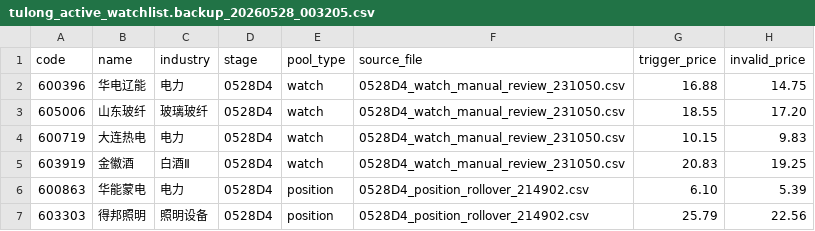
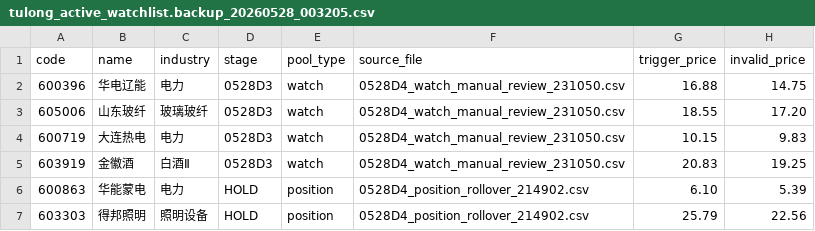
Before and after one commit to dacaochang9527/hermes-jarvis, a CSV file: skills/finance/stock-strategy-assistant/data/watchlists/tulong_active_watchlist.backup_20260528_003205.csv, drawn as a sheet; only a part is shown; the diff names each change by its address in the sheet, - before the commit and + after, or states it on an @@ line.

```diff
--- a/skills/finance/stock-strategy-assistant/data/watchlists/tulong_active_watchlist.backup_20260528_003205.csv
+++ b/skills/finance/stock-strategy-assistant/data/watchlists/tulong_active_watchlist.backup_20260528_003205.csv
-D2:D5 (stage): 0528D4
+D2:D5 (stage): 0528D3
-D6:D7 (stage): 0528D4
+D6:D7 (stage): HOLD
```
Also changed, not shown: skills/finance/stock-strategy-assistant/data/watchlists/tulong_active_watchlist.backup_20260528_231113.csv, skills/finance/stock-strategy-assistant/data/watchlists/tulong_active_watchlist.backup_20260529_085038.csv, 20 other files.
